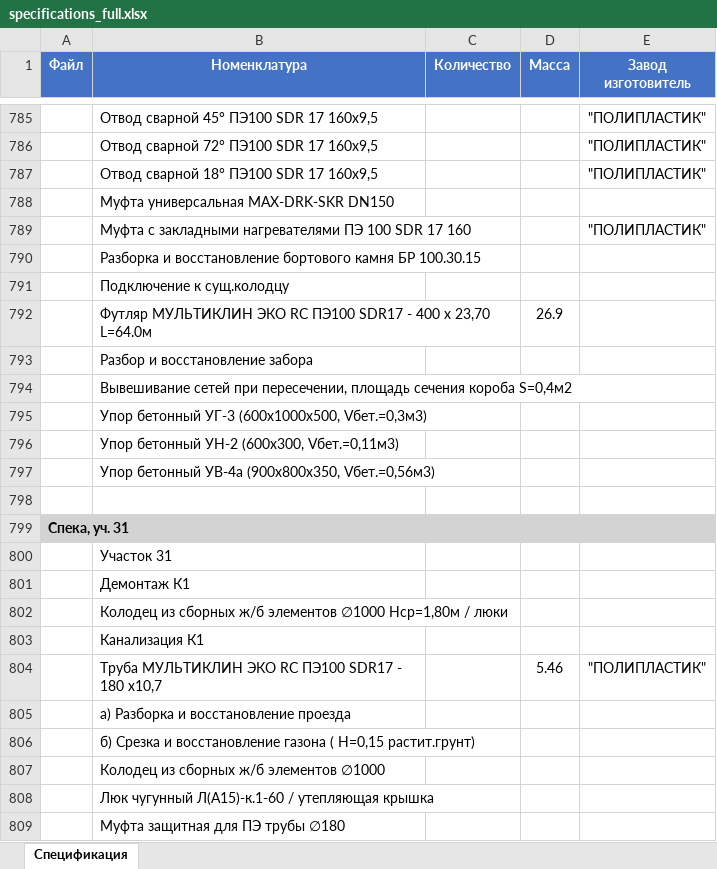
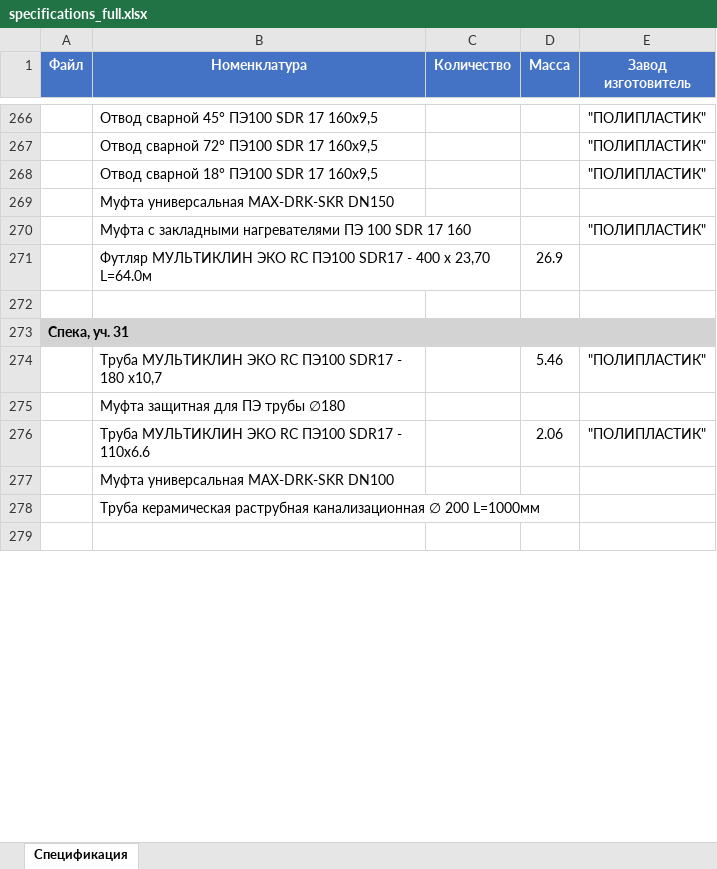
Before and after one commit to exmuzzy/fedor, an Excel workbook: specifications_full.xlsx, sheet Спецификация, drawn as a sheet; only a part is shown, gaps mark what is left out; the shorter side is filled out with more unchanged rows; values as stored, in another font and other column widths than the file's, no borders; the diff covers the shown part only; the diff names each change by its address in the sheet, - before the commit and + after, or states it on an @@ line.

```diff
--- a/specifications_full.xlsx (sheet Спецификация)
+++ b/specifications_full.xlsx (sheet Спецификация)
-row 790:  | Разборка и восстановление бортового камня БР 100.30.15
-row 791:  | Подключение к сущ.колодцу
-row 793:  | Разбор и восстановление забора
-row 794:  | Вывешивание сетей при пересечении, площадь сечения короба S=0,4м2
-row 795:  | Упор бетонный УГ-3 (600х1000х500, Vбет.=0,3м3)
-row 796:  | Упор бетонный УН-2 (600х300, Vбет.=0,11м3)
-row 797:  | Упор бетонный УВ-4а (900х800х350, Vбет.=0,56м3)
-row 800:  | Участок 31
-row 801:  | Демонтаж К1
-row 802:  | Колодец из сборных ж/б элементов ∅1000 Hср=1,80м / люки
-row 803:  | Канализация К1
-row 805:  | а) Разборка и восстановление проезда
-row 806:  | б) Срезка и восстановление газона ( Н=0,15 растит.грунт)
-row 807:  | Колодец из сборных ж/б элементов ∅1000
-row 808:  | Люк чугунный Л(А15)-к.1-60 / утепляющая крышка
```
Also changed, not shown: 1249 removed rows elsewhere in this sheet, 1 other file.
